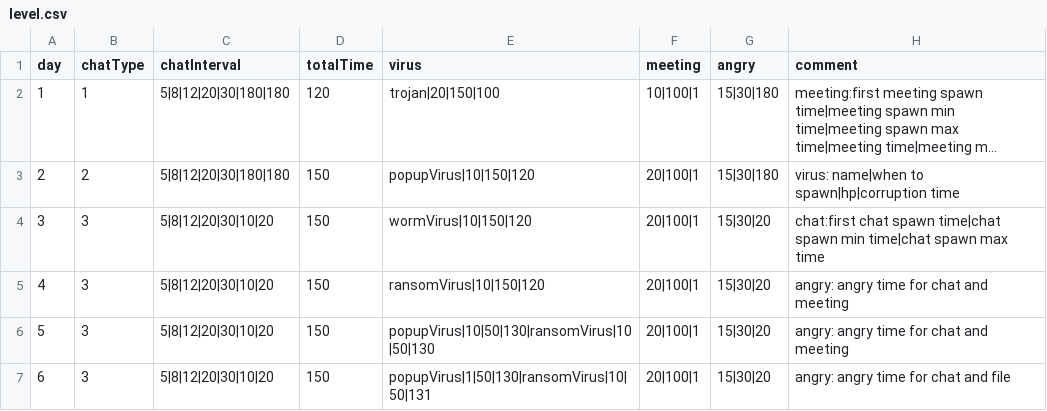
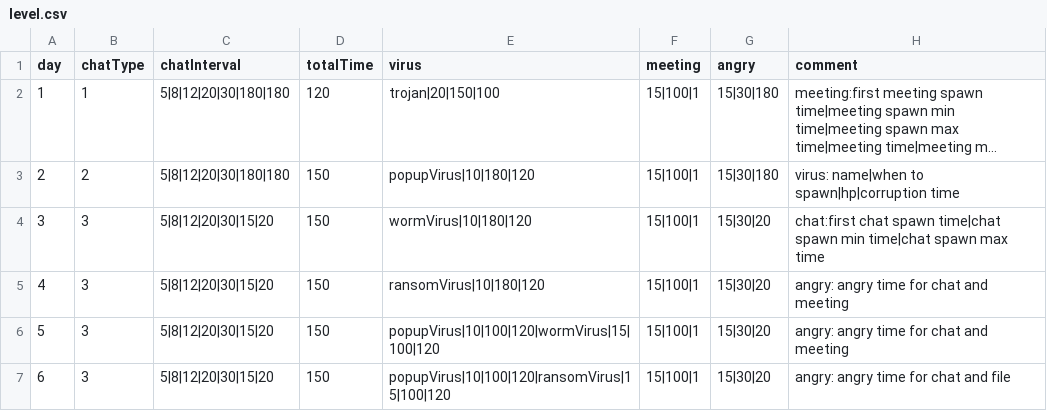
Before and after one commit to shshwdr/NothingCanGoWrong, a CSV file: Assets/Resources/csv/level.csv, drawn as a sheet; long unchanged cells end in …; the diff names each change by its address in the sheet, - before the commit and + after, or states it on an @@ line.

Commit message:
Balancing Day 1 to 4

```diff
--- a/Assets/Resources/csv/level.csv
+++ b/Assets/Resources/csv/level.csv
-F2 (meeting): 10|100|1
+F2 (meeting): 15|100|1
-E3 (virus): popupVirus|10|150|120
+E3 (virus): popupVirus|10|180|120
-F3:F7 (meeting): 20|100|1
+F3:F7 (meeting): 15|100|1
-C4:C7 (chatInterval): 5|8|12|20|30|10|20
+C4:C7 (chatInterval): 5|8|12|20|30|15|20
-E4 (virus): wormVirus|10|150|120
+E4 (virus): wormVirus|10|180|120
-E5 (virus): ransomVirus|10|150|120
+E5 (virus): ransomVirus|10|180|120
-E6 (virus): popupVirus|10|50|130|ransomVirus|10|50|130
+E6 (virus): popupVirus|10|100|120|wormVirus|15|100|120
-E7 (virus): popupVirus|1|50|130|ransomVirus|10|50|131
+E7 (virus): popupVirus|10|100|120|ransomVirus|15|100|120
```
